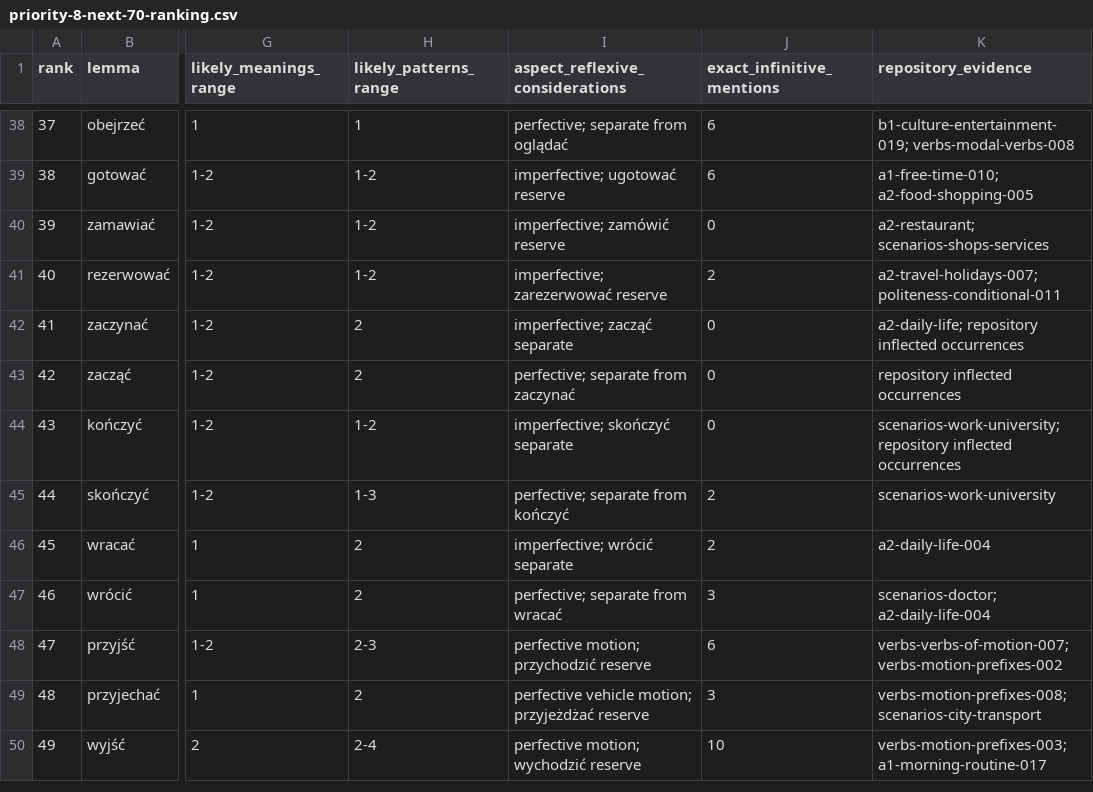
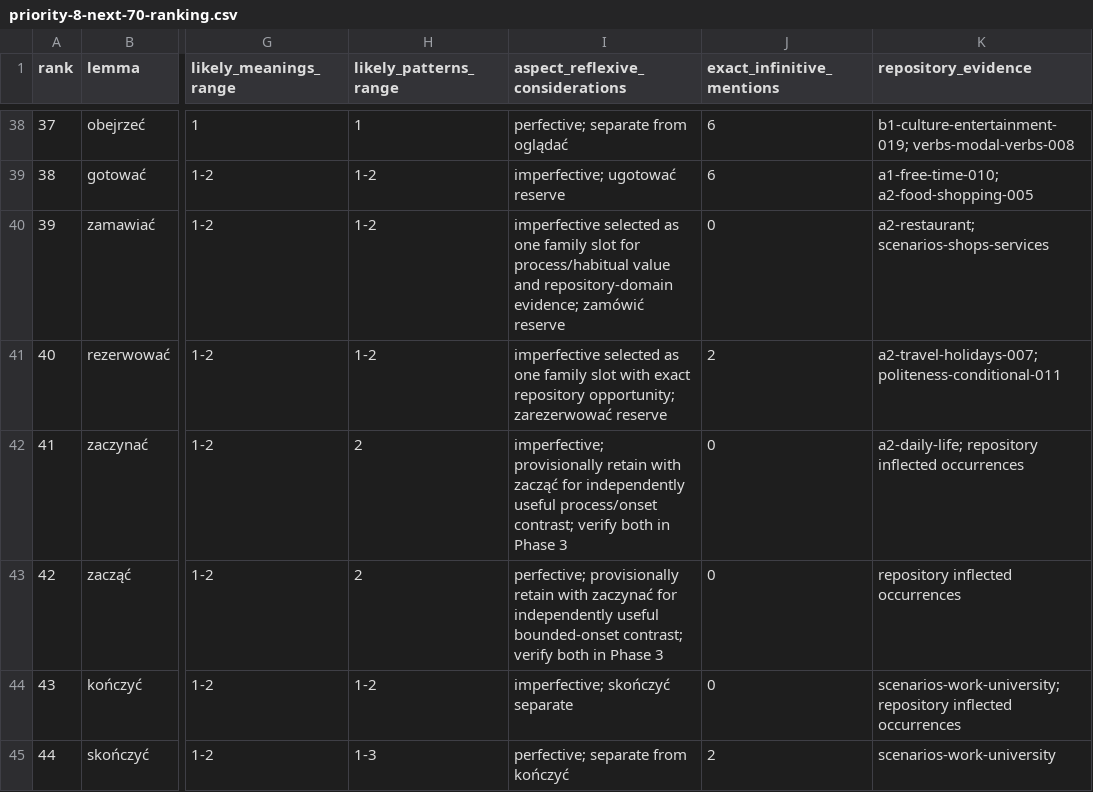
Before and after one commit to kgordadze-lang/polishflashcards, a CSV file: reports/priority-8-next-70-ranking.csv, drawn as a sheet; only a part is shown, gaps mark what is left out; the shorter side is filled out with more unchanged rows; the diff covers the shown part only; the diff names each change by its address in the sheet, - before the commit and + after, or states it on an @@ line.

```diff
--- a/reports/priority-8-next-70-ranking.csv
+++ b/reports/priority-8-next-70-ranking.csv
-I40 (aspect_reflexive_considerations): imperfective; zamówić reserve
+I40 (aspect_reflexive_considerations): imperfective selected as one family slot for process/habitual value and repository-domain evidence; zamówić reserve
-I41 (aspect_reflexive_considerations): imperfective; zarezerwować reserve
+I41 (aspect_reflexive_considerations): imperfective selected as one family slot with exact repository opportunity; zarezerwować reserve
-I42 (aspect_reflexive_considerations): imperfective; zacząć separate
+I42 (aspect_reflexive_considerations): imperfective; provisionally retain with zacząć for independently useful process/onset contrast; verify both in Phase 3
-I43 (aspect_reflexive_considerations): perfective; separate from zaczynać
+I43 (aspect_reflexive_considerations): perfective; provisionally retain with zaczynać for independently useful bounded-onset contrast; verify both in Phase 3
```
Also changed, not shown: 44 edited cells elsewhere in this file, reports/priority-8-candidate-verbs.csv, reports/priority-8-coverage-matrix.csv, 9 other files.
